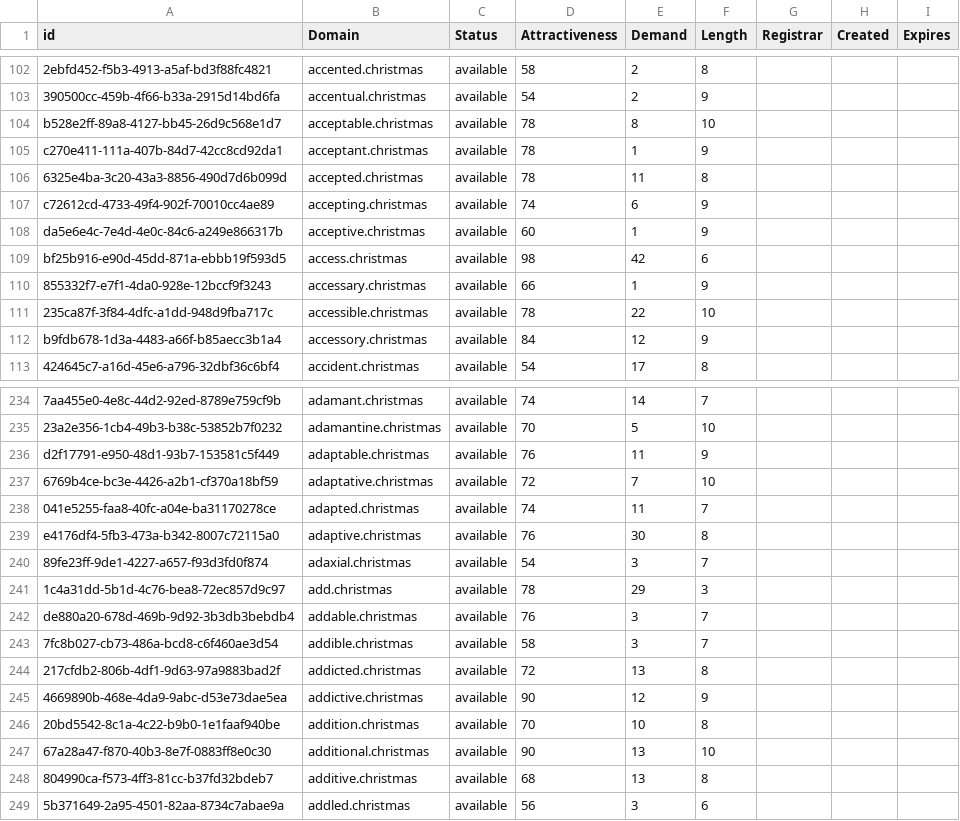
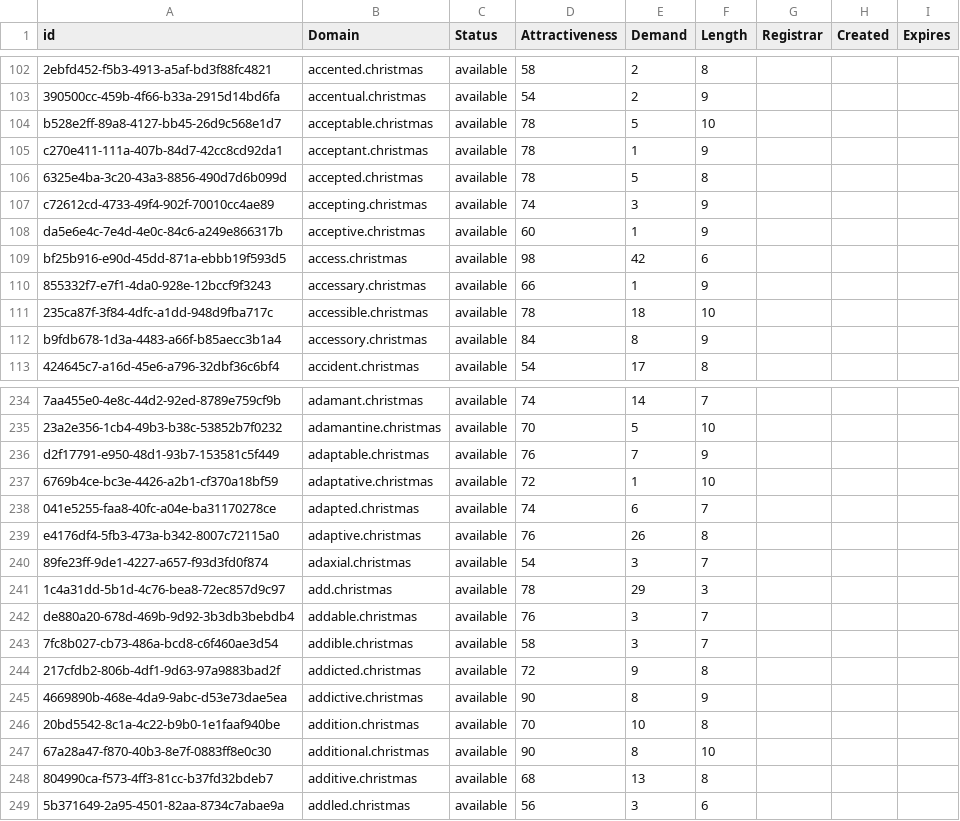
Before and after one commit to UniqueDomains/christmas-oneword-domains, a CSV file: christmas.csv, drawn as a sheet; only a part is shown, gaps mark what is left out; the diff covers the shown part only; the diff names each change by its address in the sheet, - before the commit and + after, or states it on an @@ line.

Commit message:
Domains update

```diff
--- a/christmas.csv
+++ b/christmas.csv
-E104 (Demand): 8
+E104 (Demand): 5
-E106 (Demand): 11
+E106 (Demand): 5
-E107 (Demand): 6
+E107 (Demand): 3
-E111 (Demand): 22
+E111 (Demand): 18
-E112 (Demand): 12
+E112 (Demand): 8
-E236 (Demand): 11
+E236 (Demand): 7
-E237 (Demand): 7
+E237 (Demand): 1
-E238 (Demand): 11
+E238 (Demand): 6
-E239 (Demand): 30
+E239 (Demand): 26
-E244 (Demand): 13
+E244 (Demand): 9
-E245 (Demand): 12
+E245 (Demand): 8
-E247 (Demand): 13
+E247 (Demand): 8
```
Also changed, not shown: 36 edited cells elsewhere in this file, 1 other file.
